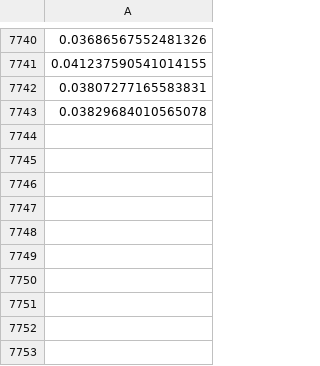
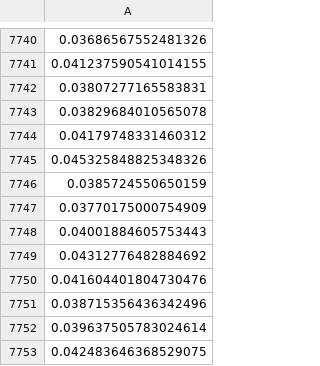
Before and after one commit to frankiehiggs/johnson-mehl, a CSV file: data/rho100000-iso-thresholds.csv, drawn as a sheet; only a part is shown, gaps mark what is left out.

```diff
--- a/data/rho100000-iso-thresholds.csv
+++ b/data/rho100000-iso-thresholds.csv
@@ -7743 +7743,11 @@
 0.03829684010565078
+0.04179748331460312
+0.045325848825348326
+0.0385724550650159
+0.03770175000754909
+0.04001884605753443
+0.04312776482884692
+0.041604401804730476
+0.038715356436342496
+0.039637505783024614
+0.042483646368529075
```
Also changed, not shown: data/rho100000-coverage-times.csv, data/rho100000-final-arrivals.csv, 10 other files.
